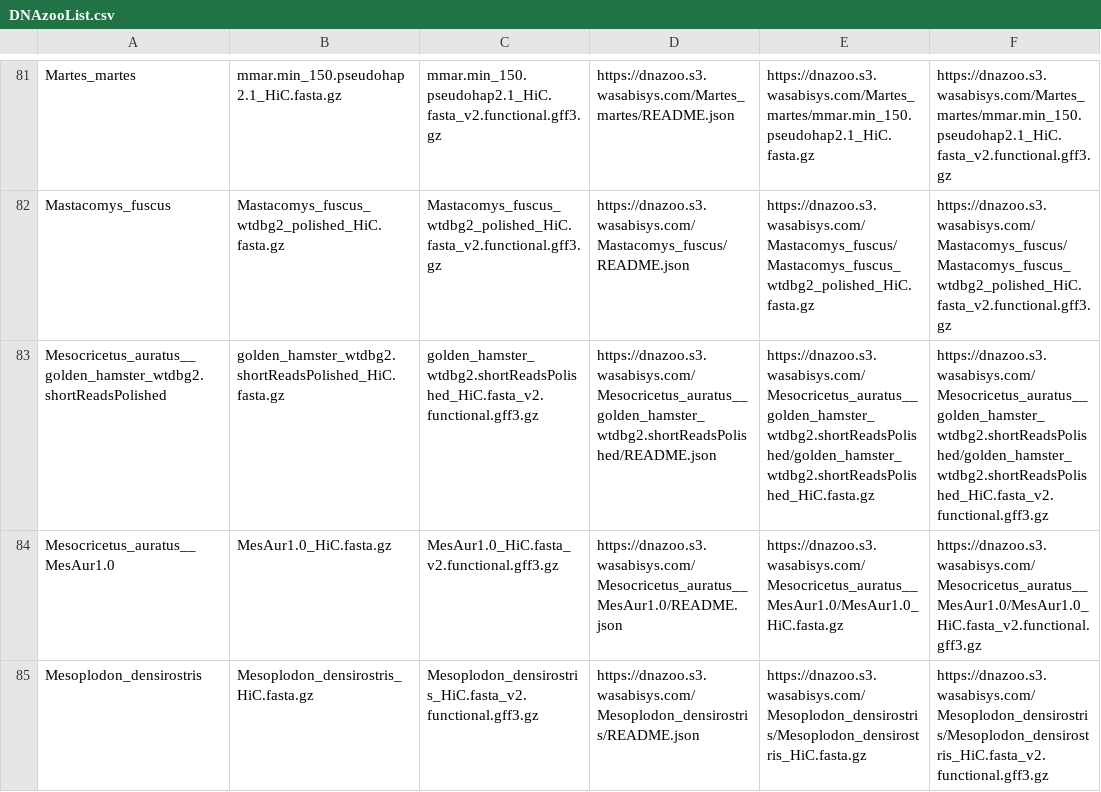
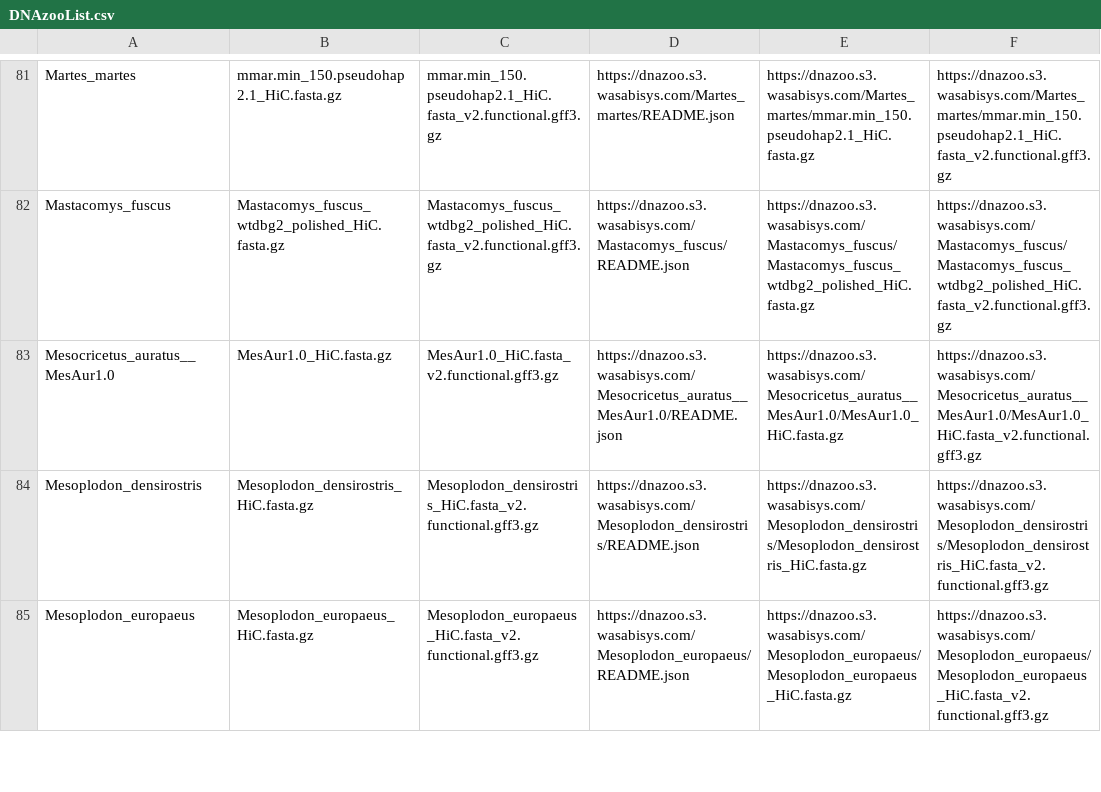
Before and after one commit to DanielRivasMD/Syncytin, a CSV file: list/DNAzooList.csv, drawn as a sheet; only a part is shown, gaps mark what is left out; the shorter side is filled out with more unchanged rows; the diff names each change by its address in the sheet, - before the commit and + after, or states it on an @@ line.

Commit message:
patch dna zoo assembly list
add condition to eliminate golden hamster short read assembly
update dna zoo list csv file

```diff
--- a/list/DNAzooList.csv
+++ b/list/DNAzooList.csv
-row 83: Mesocricetus_auratus__golden_hamster_wtdbg2.shortReadsPolished | golden_hamster_wtdbg2.shortReadsPolished_HiC.fasta.gz | golden_hamster_wtdbg2.shortReadsPolished_HiC.fasta_v2.functional.gff3.gz | https://dnazoo.s3.wasabisys.com/Mesocricetus_auratus__golden_hamster_wtdbg2.shortReadsPolished/README.json | https://dnazoo.s3.wasabisys.com/Mesocricetus_auratus__golden_hamster_wtdbg2.shortReadsPolished/golden_hamster_wtdbg2.shortReadsPolished_HiC.fasta.gz | https://dnazoo.s3.wasabisys.com/Mesocricetus_auratus__golden_hamster_wtdbg2.shortReadsPolished/golden_hamster_wtdbg2.shortReadsPolished_HiC.fasta_v2.functional.gff3.gz
```
Also changed, not shown: 1 other file.
